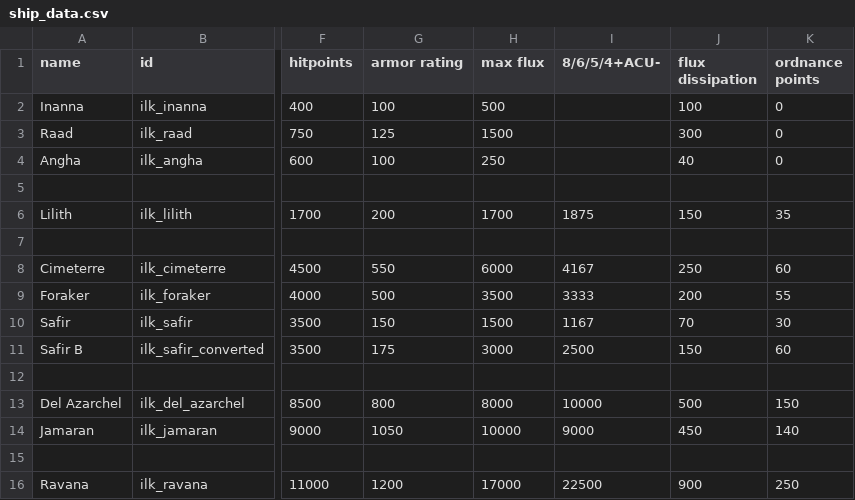
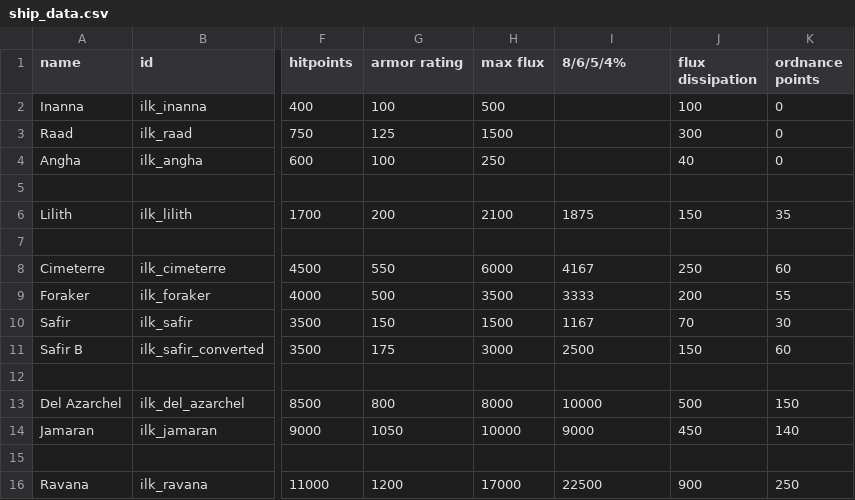
Before and after one commit to jstaf/mayorate, a CSV file: data/hulls/ship_data.csv, drawn as a sheet; only a part is shown, gaps mark what is left out; the diff names each change by its address in the sheet, - before the commit and + after, or states it on an @@ line.

```diff
--- a/data/hulls/ship_data.csv
+++ b/data/hulls/ship_data.csv
-I1: 8/6/5/4+ACU-
+I1: 8/6/5/4%
-H6 (max flux): 1700
+H6 (max flux): 2100
```
Also changed, not shown: data/lights/ilk_texture_data.csv, data/shipsystems/ship_systems.csv, 28 other files.
